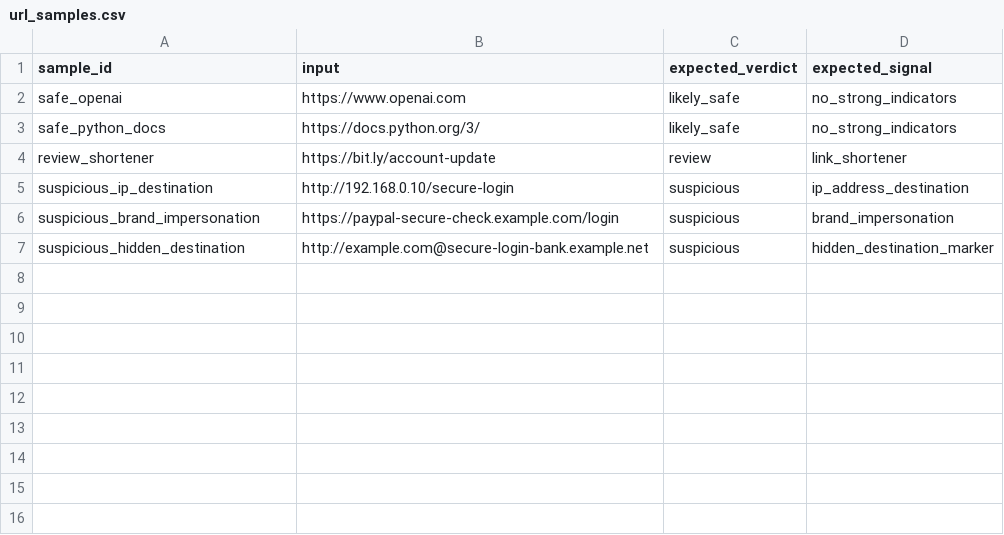
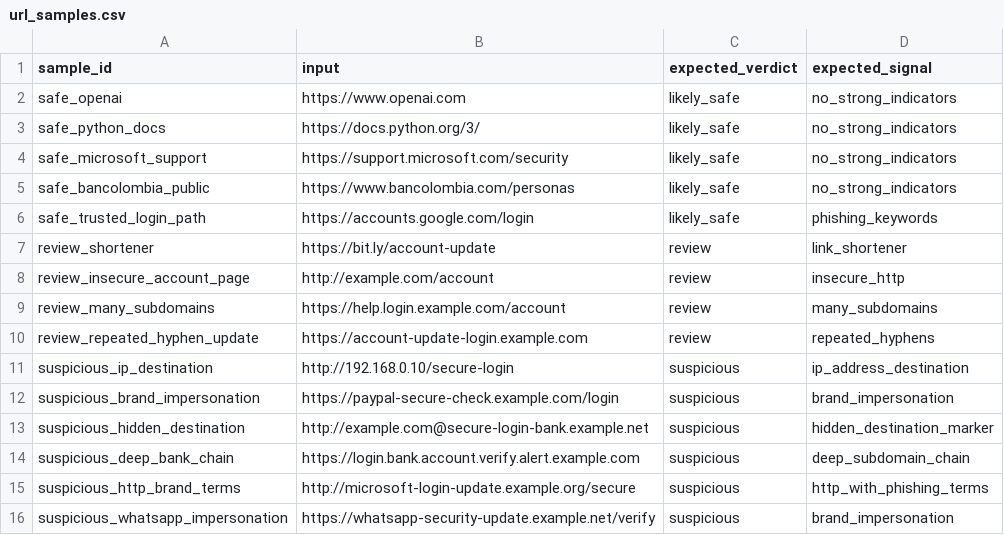
Before and after one commit to helljxnn/CyberLureAI, a CSV file: data/examples/url_samples.csv, drawn as a sheet; the diff names each change by its address in the sheet, - before the commit and + after, or states it on an @@ line.

```diff
--- a/data/examples/url_samples.csv
+++ b/data/examples/url_samples.csv
+row 4: safe_microsoft_support | https://support.microsoft.com/security | likely_safe | no_strong_indicators
+row 5: safe_bancolombia_public | https://www.bancolombia.com/personas | likely_safe | no_strong_indicators
+row 6: safe_trusted_login_path | https://accounts.google.com/login | likely_safe | phishing_keywords
+row 8: review_insecure_account_page | http://example.com/account | review | insecure_http
+row 9: review_many_subdomains | https://help.login.example.com/account | review | many_subdomains
+row 10: review_repeated_hyphen_update | https://account-update-login.example.com | review | repeated_hyphens
+row 14: suspicious_deep_bank_chain | https://login.bank.account.verify.alert.example.com | suspicious | deep_subdomain_chain
+row 15: suspicious_http_brand_terms | http://microsoft-login-update.example.org/secure | suspicious | http_with_phishing_terms
+row 16: suspicious_whatsapp_impersonation | https://whatsapp-security-update.example.net/verify | suspicious | brand_impersonation
```
Also changed, not shown: data/examples/message_samples.csv, 1 other file.
